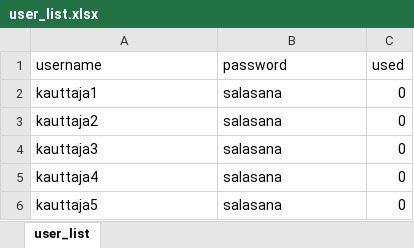
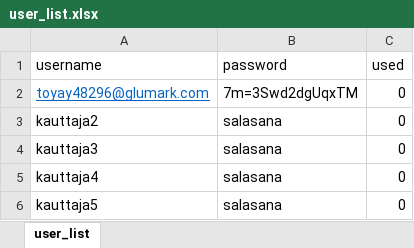
Before and after one commit to f1sh25/Epimetheus, an Excel workbook: user_list.xlsx, sheet user_list, drawn as a sheet; values as stored, in another font and other column widths than the file's, no borders; removed rows and columns are numbered as before the commit, all else as after; the diff names each change by its address in the sheet, - before the commit and + after, or states it on an @@ line.

```diff
--- a/user_list.xlsx (sheet user_list)
+++ b/user_list.xlsx (sheet user_list)
-row 2: kauttaja1 | salasana | 0
+row 2: toyay48296@glumark.com | 7m=3Swd2dgUqxTM | 0
```
Also changed, not shown: 1 other file.
